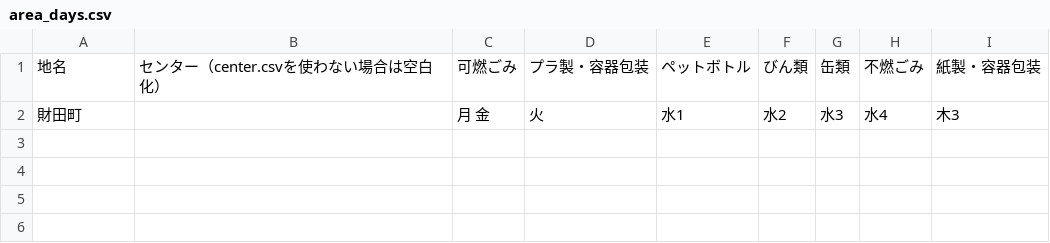
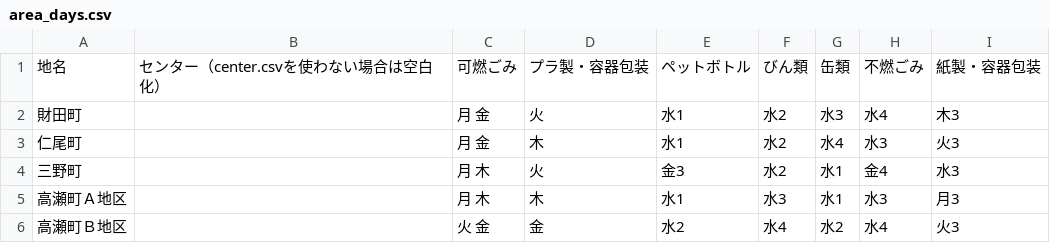
Before and after one commit to mitoyo5374/5374, a CSV file: data/area_days.csv, drawn as a sheet.

Commit message:
Update area_days.csv

```diff
--- a/data/area_days.csv
+++ b/data/area_days.csv
@@ -2 +2,5 @@
 財田町,,月 金,火,水1,水2,水3,水4,木3
+仁尾町,,月 金,木,水1,水2,水4,水3,火3
+三野町,,月 木,火,金3,水2,水1,金4,水3
+高瀬町Ａ地区,,月 木,木,水1,水3,水1,水3,月3
+高瀬町Ｂ地区,,火 金,金,水2,水4,水2,水4,火3
```
